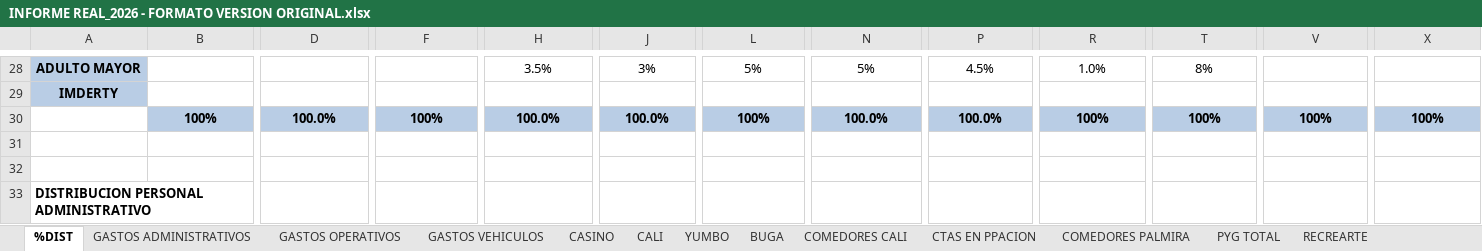
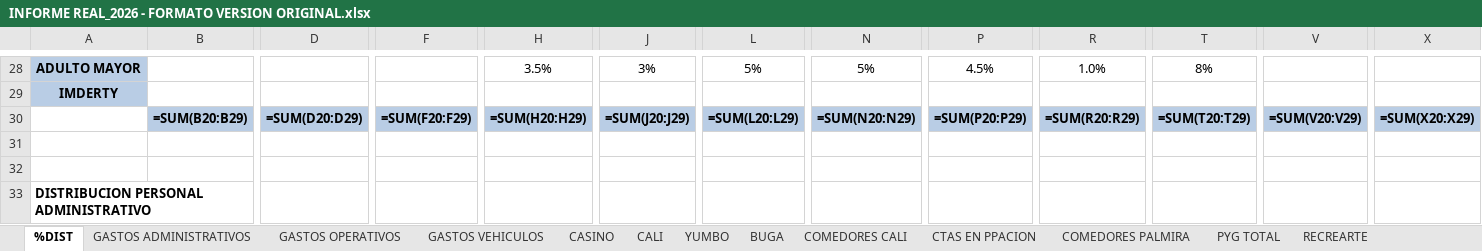
Before and after one commit to erpplaneacion-eng/adriana, an Excel workbook: INFORME REAL_2026 - FORMATO VERSION ORIGINAL.xlsx, sheet %DIST, drawn as a sheet; only a part is shown, gaps mark what is left out; values as stored, in another font and other column widths than the file's, no borders; formulas without a stored value are shown as written; removed rows and columns are numbered as before the commit, all else as after; rows hold the shown columns only; the diff covers the shown part only; the diff names each change by its address in the sheet, - before the commit and + after, or states it on an @@ line.

```diff
--- a/INFORME REAL_2026 - FORMATO VERSION ORIGINAL.xlsx (sheet %DIST)
+++ b/INFORME REAL_2026 - FORMATO VERSION ORIGINAL.xlsx (sheet %DIST)
-row 30:  | 100% | 100.0% | 100% | 100.0% | 100.0% | 100% | 100.0% | 100.0% | 100% | 100% | 100% | 100%
+row 30:  | =SUM(B20:B29) | =SUM(D20:D29) | =SUM(F20:F29) | =SUM(H20:H29) | =SUM(J20:J29) | =SUM(L20:L29) | =SUM(N20:N29) | =SUM(P20:P29) | =SUM(R20:R29) | =SUM(T20:T29) | =SUM(V20:V29) | =SUM(X20:X29)
```
Also changed, not shown: 33 added rows and 33 removed rows elsewhere in this sheet, sheet PYG TOTAL, sheet CALI, sheet COMEDORES CALI, sheet COMEDORES PALMIRA, sheet BUGA, sheet CASINO, 6 more sheets, formulas that keep their value, hidden cells.
